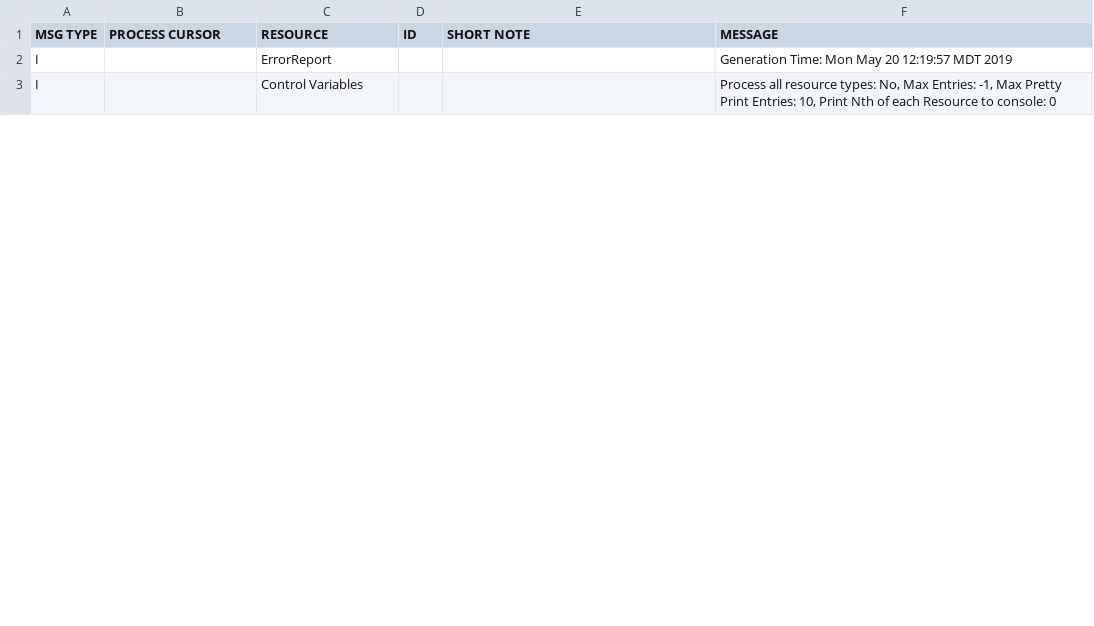
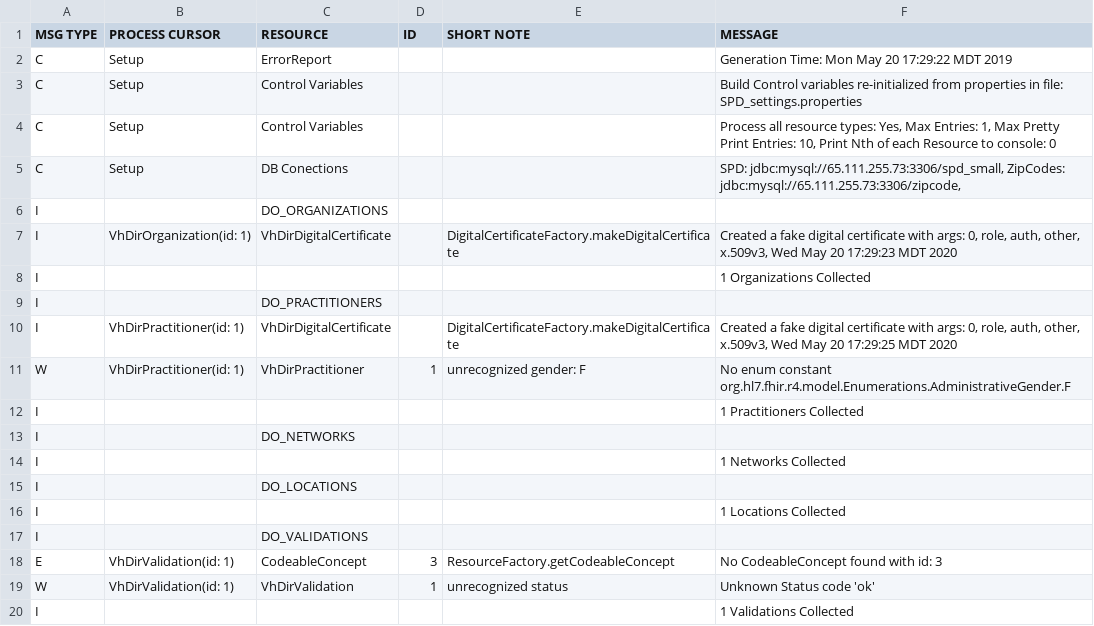
Before and after one commit to onc-healthit/SPD, a CSV file: DataGenerator/VhDirGeneration-Report.csv, drawn as a sheet; only a part is shown; the diff covers the shown part only.

Commit message:
Added ability to initialize and control the entire FHIR generation process from a properties file:   SPD_Settings.properties

```diff
--- a/DataGenerator/VhDirGeneration-Report.csv
+++ b/DataGenerator/VhDirGeneration-Report.csv
@@ -1,3 +1,20 @@
 MSG TYPE |PROCESS CURSOR |RESOURCE |ID |SHORT NOTE |MESSAGE
-I |  |ErrorReport | | |Generation Time: Mon May 20 12:19:57 MDT 2019
-I |  |Control Variables | | |Process all resource types: No, Max Entries: -1, Max Pretty Print Entries: 10, Print Nth of each Resource to console: 0
+C |Setup |ErrorReport | | |Generation Time: Mon May 20 17:29:22 MDT 2019
+C |Setup |Control Variables | | |Build Control variables re-initialized from properties in file: SPD_settings.properties
+C |Setup |Control Variables | | |Process all resource types: Yes, Max Entries: 1, Max Pretty Print Entries: 10, Print Nth of each Resource to console: 0
+C |Setup |DB Conections | | |SPD: jdbc:mysql://65.111.255.73:3306/spd_small, ZipCodes: jdbc:mysql://65.111.255.73:3306/zipcode,
+I |  |DO_ORGANIZATIONS | | |
+I |VhDirOrganization(id: 1)  |VhDirDigitalCertificate | |DigitalCertificateFactory.makeDigitalCertificate |Created a fake digital certificate with args: 0, role, auth, other, x.509v3, Wed May 20 17:29:23 MDT 2020
+I |  | | | |1 Organizations Collected
+I |  |DO_PRACTITIONERS | | |
+I |VhDirPractitioner(id: 1)  |VhDirDigitalCertificate | |DigitalCertificateFactory.makeDigitalCertificate |Created a fake digital certificate with args: 0, role, auth, other, x.509v3, Wed May 20 17:29:25 MDT 2020
+W |VhDirPractitioner(id: 1)  |VhDirPractitioner |1 |unrecognized gender: F |No enum constant org.hl7.fhir.r4.model.Enumerations.AdministrativeGender.F
+I |  | | | |1 Practitioners Collected
+I |  |DO_NETWORKS | | |
+I |  | | | |1 Networks Collected
+I |  |DO_LOCATIONS | | |
+I |  | | | |1 Locations Collected
+I |  |DO_VALIDATIONS | | |
+E |VhDirValidation(id: 1)  |CodeableConcept |3 |ResourceFactory.getCodeableConcept |No CodeableConcept found with id: 3
+W |VhDirValidation(id: 1)  |VhDirValidation |1 |unrecognized status  |Unknown Status code 'ok'
+I |  | | | |1 Validations Collected
```
Also changed, not shown: 12 added rows and 4 edited cells elsewhere in this file, 18 other files.
